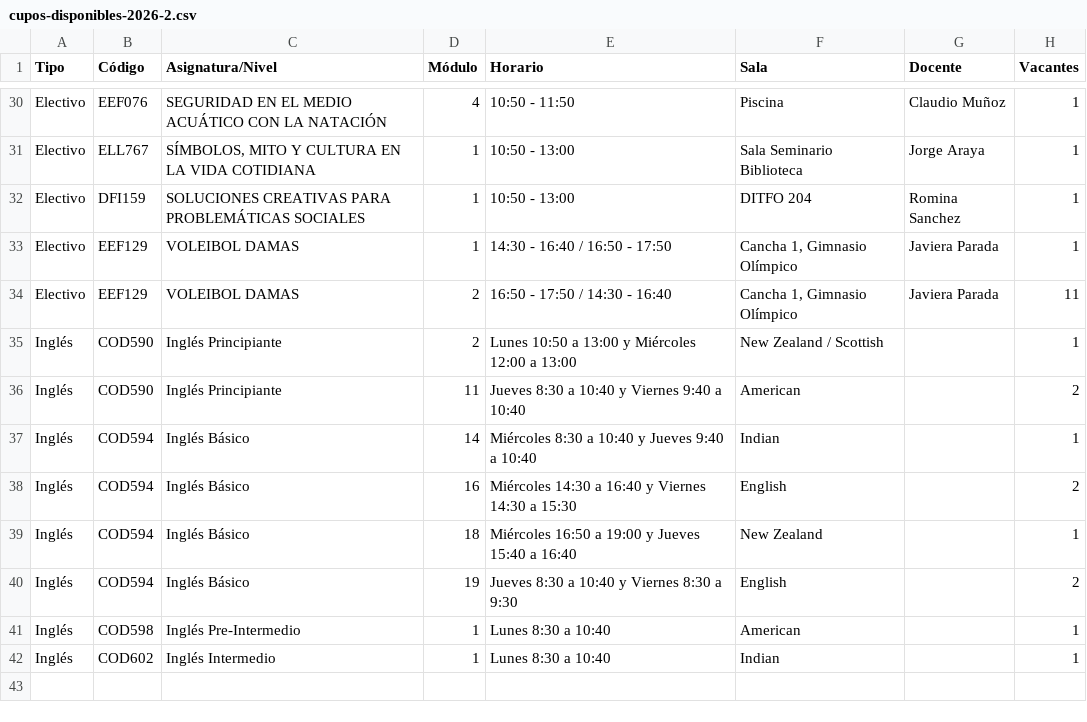
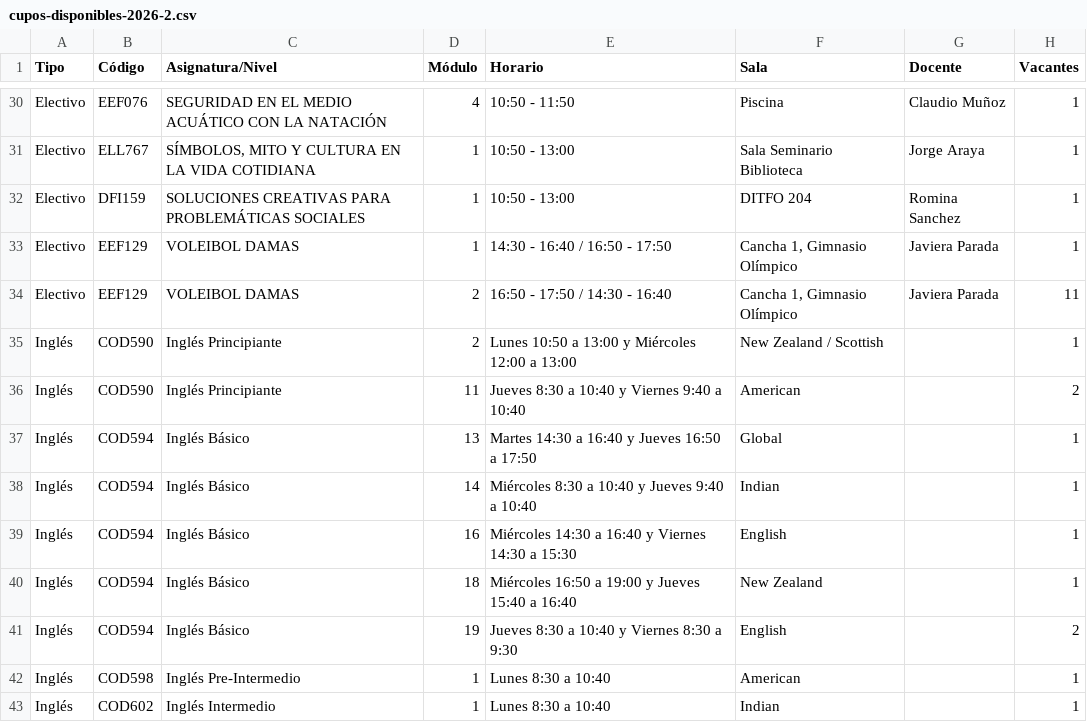
Before and after one commit to felipeopazo-ufro/cupos-ufro, a CSV file: cupos-disponibles-2026-2.csv, drawn as a sheet; only a part is shown, gaps mark what is left out.

```diff
--- a/cupos-disponibles-2026-2.csv
+++ b/cupos-disponibles-2026-2.csv
@@ -36,4 +36,5 @@
 "Inglés";"COD590";"Inglés Principiante";"11";"Jueves 8:30 a 10:40 y Viernes 9:40 a 10:40";"American";"";"2"
+"Inglés";"COD594";"Inglés Básico";"13";"Martes 14:30 a 16:40 y Jueves 16:50 a 17:50";"Global";"";"1"
 "Inglés";"COD594";"Inglés Básico";"14";"Miércoles 8:30 a 10:40 y Jueves 9:40 a 10:40";"Indian";"";"1"
-"Inglés";"COD594";"Inglés Básico";"16";"Miércoles 14:30 a 16:40 y Viernes 14:30 a 15:30";"English";"";"2"
+"Inglés";"COD594";"Inglés Básico";"16";"Miércoles 14:30 a 16:40 y Viernes 14:30 a 15:30";"English";"";"1"
 "Inglés";"COD594";"Inglés Básico";"18";"Miércoles 16:50 a 19:00 y Jueves 15:40 a 16:40";"New Zealand";"";"1"
```
Also changed, not shown: 1 other file.
